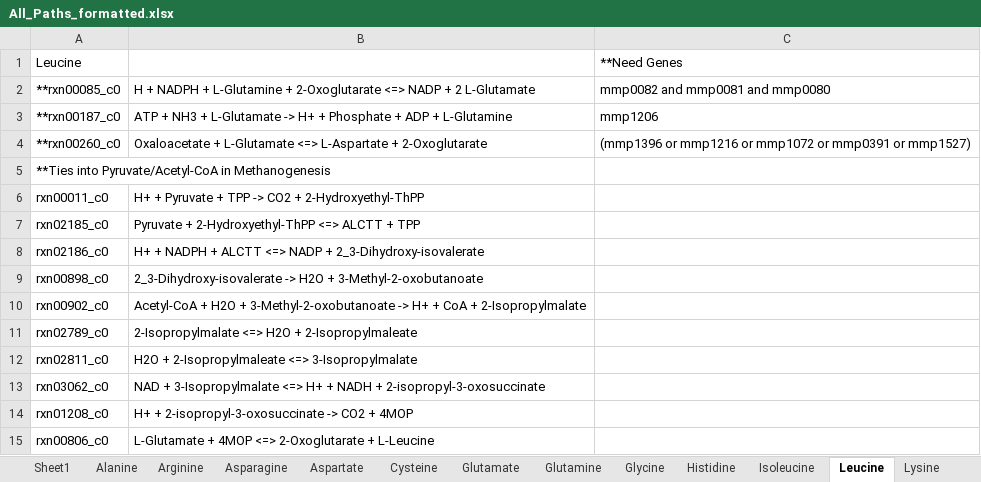
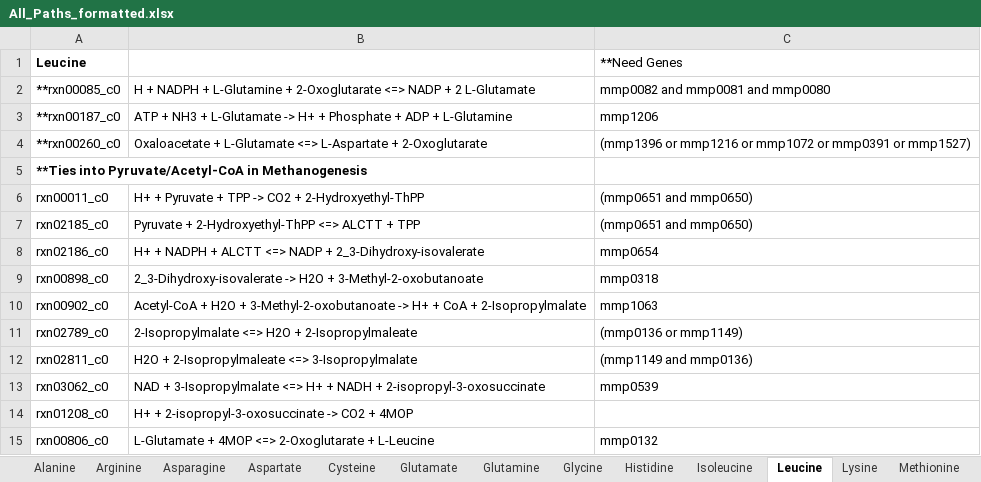
Before and after one commit to marichards/methanococcus, an Excel workbook: Matt_Work/AA paths/All_Paths_formatted.xlsx, sheet Leucine, drawn as a sheet; values as stored, in another font and other column widths than the file's, no borders; the diff names each change by its address in the sheet, - before the commit and + after, or states it on an @@ line.

Commit message:
Added more AA path genes

```diff
--- a/Matt_Work/AA paths/All_Paths_formatted.xlsx (sheet Leucine)
+++ b/Matt_Work/AA paths/All_Paths_formatted.xlsx (sheet Leucine)
-A1 bold: off
+A1 bold: on
-A5 bold: off
+A5 bold: on
+A5:B5 merged
-C6:C7 (**Need Genes): (empty)
+C6:C7 (**Need Genes): (mmp0651 and mmp0650)
-C8 (**Need Genes): (empty)
+C8 (**Need Genes): mmp0654
-C9 (**Need Genes): (empty)
+C9 (**Need Genes): mmp0318
-C10 (**Need Genes): (empty)
+C10 (**Need Genes): mmp1063
-C11 (**Need Genes): (empty)
+C11 (**Need Genes): (mmp0136 or mmp1149)
-C12 (**Need Genes): (empty)
+C12 (**Need Genes): (mmp1149 and mmp0136)
-C13 (**Need Genes): (empty)
+C13 (**Need Genes): mmp0539
-C15 (**Need Genes): (empty)
+C15 (**Need Genes): mmp0132
```
Also changed, not shown: sheet Glycine, sheet Histidine, sheet Isoleucine, sheet Lysine, sheet Cysteine, sheet Asparagine, 4 more sheets, other sheet tabs.
